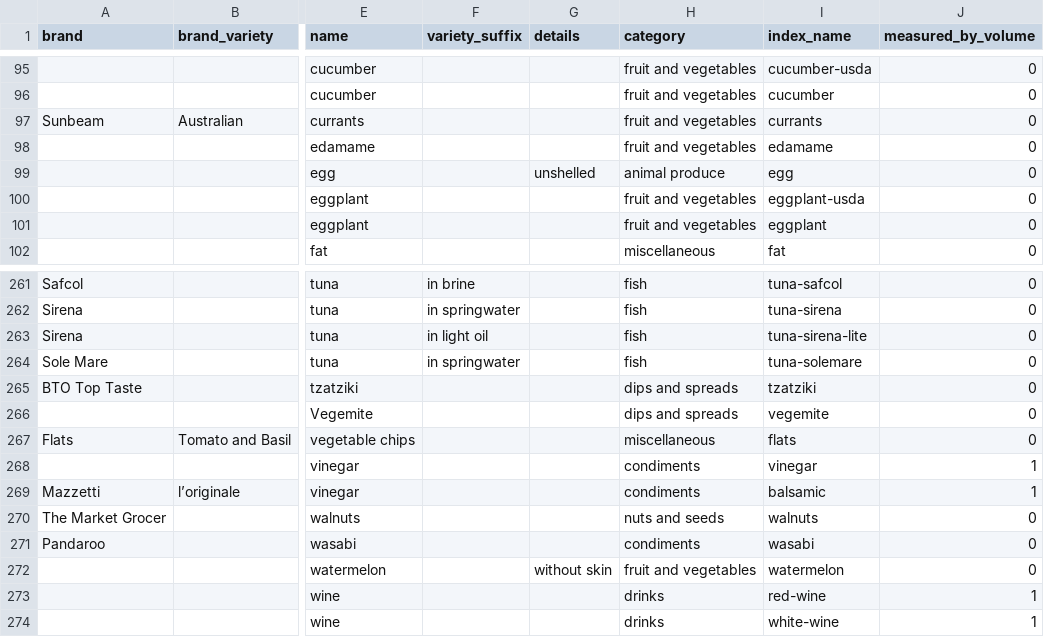
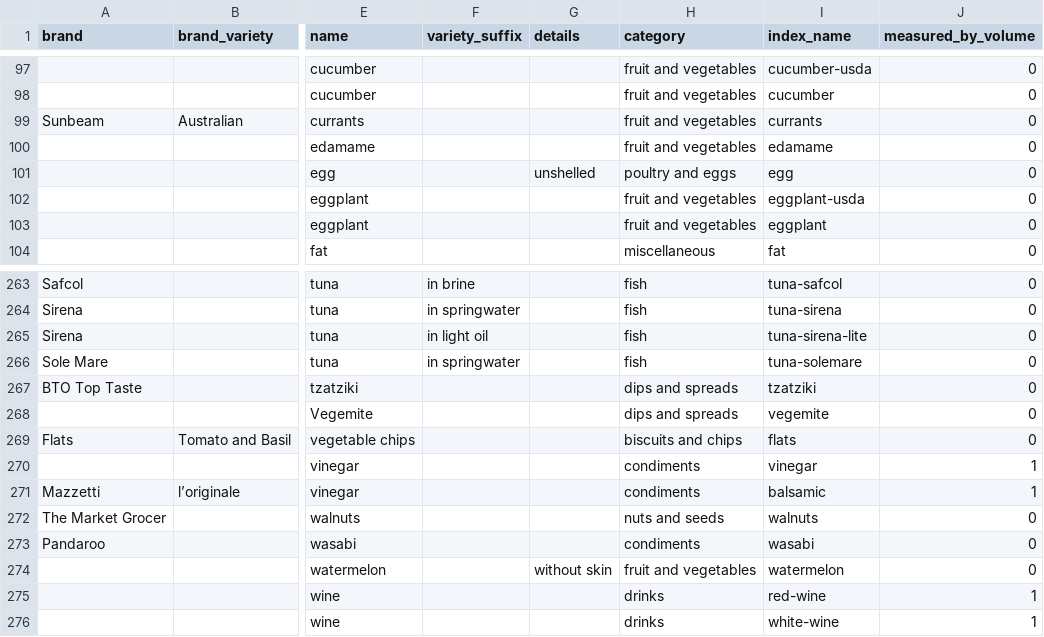
Before and after one commit to MachFour/macros-data, a CSV file: foods.csv, drawn as a sheet; only a part is shown, gaps mark what is left out; addresses are those after the commit; the diff covers the shown part only; the diff names each change by its address in the sheet, - before the commit and + after, or states it on an @@ line.

```diff
--- a/foods.csv
+++ b/foods.csv
-H101 (category): animal produce
+H101 (category): poultry and eggs
-H269 (category): miscellaneous
+H269 (category): biscuits and chips
```
Also changed, not shown: 2 added rows and 15 edited cells elsewhere in this file, servings.csv, 1 other file.
